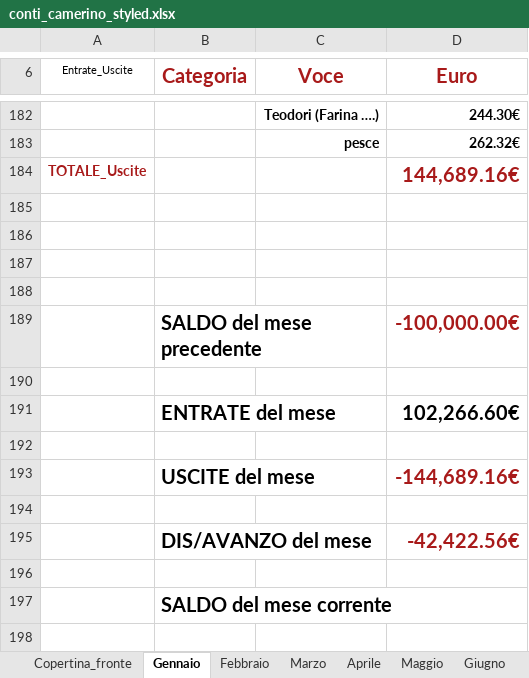
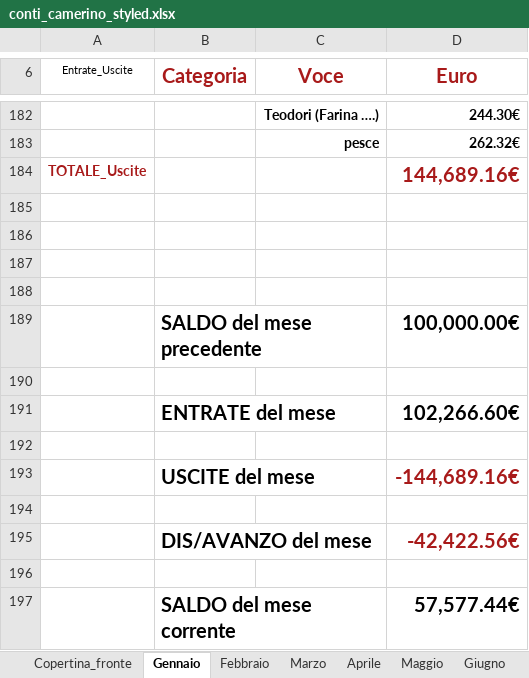
Before and after one commit to fragiaco/python_CONTI_01, an Excel workbook: conti_camerino_styled.xlsx, sheet Gennaio, drawn as a sheet; only a part is shown, gaps mark what is left out; values as stored, in another font and other column widths than the file's, no borders; the diff names each change by its address in the sheet, - before the commit and + after, or states it on an @@ line.

Commit message:
saldo_ok_fino a gennaio compreso

```diff
--- a/conti_camerino_styled.xlsx (sheet Gennaio)
+++ b/conti_camerino_styled.xlsx (sheet Gennaio)
-D189 (Euro): -100,000.00€
+D189 (Euro): 100,000.00€
-D189 text colour: #A81A1A
+D189 text colour: black
-D197 (Euro): (empty)
+D197 (Euro): 57,577.44€
```
Also changed, not shown: 1 other file.
